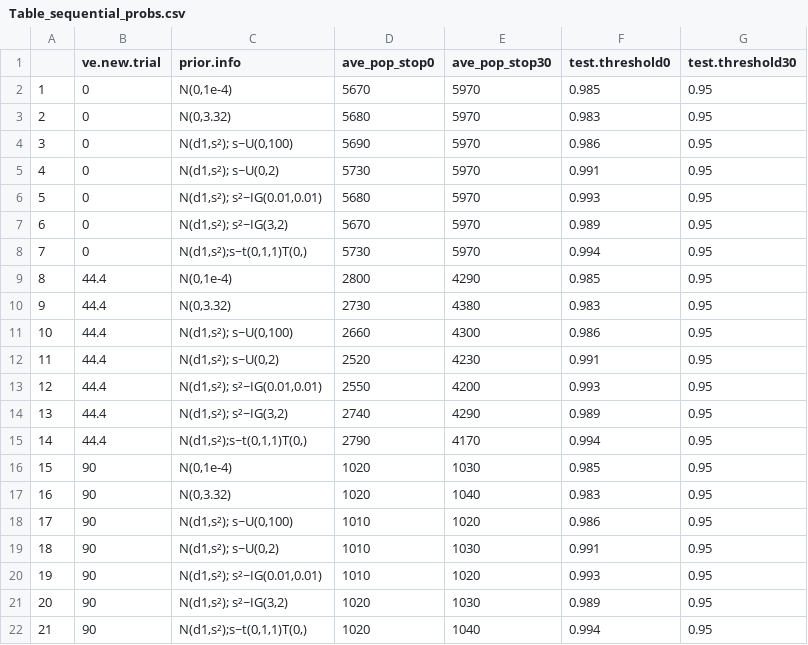
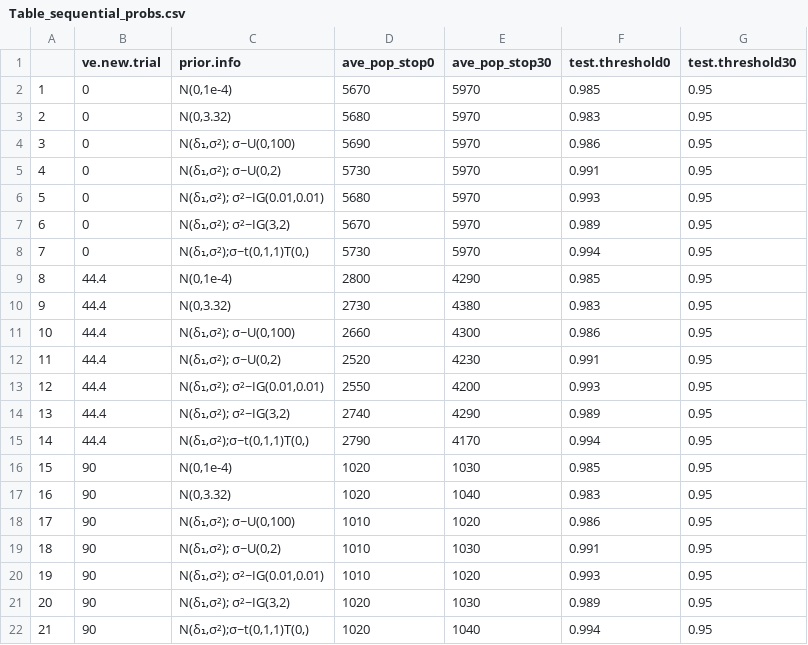
Before and after one commit to DanWeinberger/sequential_bayesian_trials, a CSV file: Results/Table_sequential_probs.csv, drawn as a sheet; the diff names each change by its address in the sheet, - before the commit and + after, or states it on an @@ line.

```diff
--- a/Results/Table_sequential_probs.csv
+++ b/Results/Table_sequential_probs.csv
-C4 (prior.info): N(d1,s²); s~U(0,100)
+C4 (prior.info): N(δ₁,σ²); σ~U(0,100)
-C5 (prior.info): N(d1,s²); s~U(0,2)
+C5 (prior.info): N(δ₁,σ²); σ~U(0,2)
-C6 (prior.info): N(d1,s²); s²~IG(0.01,0.01)
+C6 (prior.info): N(δ₁,σ²); σ²~IG(0.01,0.01)
-C7 (prior.info): N(d1,s²); s²~IG(3,2)
+C7 (prior.info): N(δ₁,σ²); σ²~IG(3,2)
-C8 (prior.info): N(d1,s²);s~t(0,1,1)T(0,)
+C8 (prior.info): N(δ₁,σ²);σ~t(0,1,1)T(0,)
-C11 (prior.info): N(d1,s²); s~U(0,100)
+C11 (prior.info): N(δ₁,σ²); σ~U(0,100)
-C12 (prior.info): N(d1,s²); s~U(0,2)
+C12 (prior.info): N(δ₁,σ²); σ~U(0,2)
-C13 (prior.info): N(d1,s²); s²~IG(0.01,0.01)
+C13 (prior.info): N(δ₁,σ²); σ²~IG(0.01,0.01)
-C14 (prior.info): N(d1,s²); s²~IG(3,2)
+C14 (prior.info): N(δ₁,σ²); σ²~IG(3,2)
-C15 (prior.info): N(d1,s²);s~t(0,1,1)T(0,)
+C15 (prior.info): N(δ₁,σ²);σ~t(0,1,1)T(0,)
-C18 (prior.info): N(d1,s²); s~U(0,100)
+C18 (prior.info): N(δ₁,σ²); σ~U(0,100)
-C19 (prior.info): N(d1,s²); s~U(0,2)
+C19 (prior.info): N(δ₁,σ²); σ~U(0,2)
-C20 (prior.info): N(d1,s²); s²~IG(0.01,0.01)
+C20 (prior.info): N(δ₁,σ²); σ²~IG(0.01,0.01)
-C21 (prior.info): N(d1,s²); s²~IG(3,2)
+C21 (prior.info): N(δ₁,σ²); σ²~IG(3,2)
-C22 (prior.info): N(d1,s²);s~t(0,1,1)T(0,)
+C22 (prior.info): N(δ₁,σ²);σ~t(0,1,1)T(0,)
```
Also changed, not shown: 1 other file.
